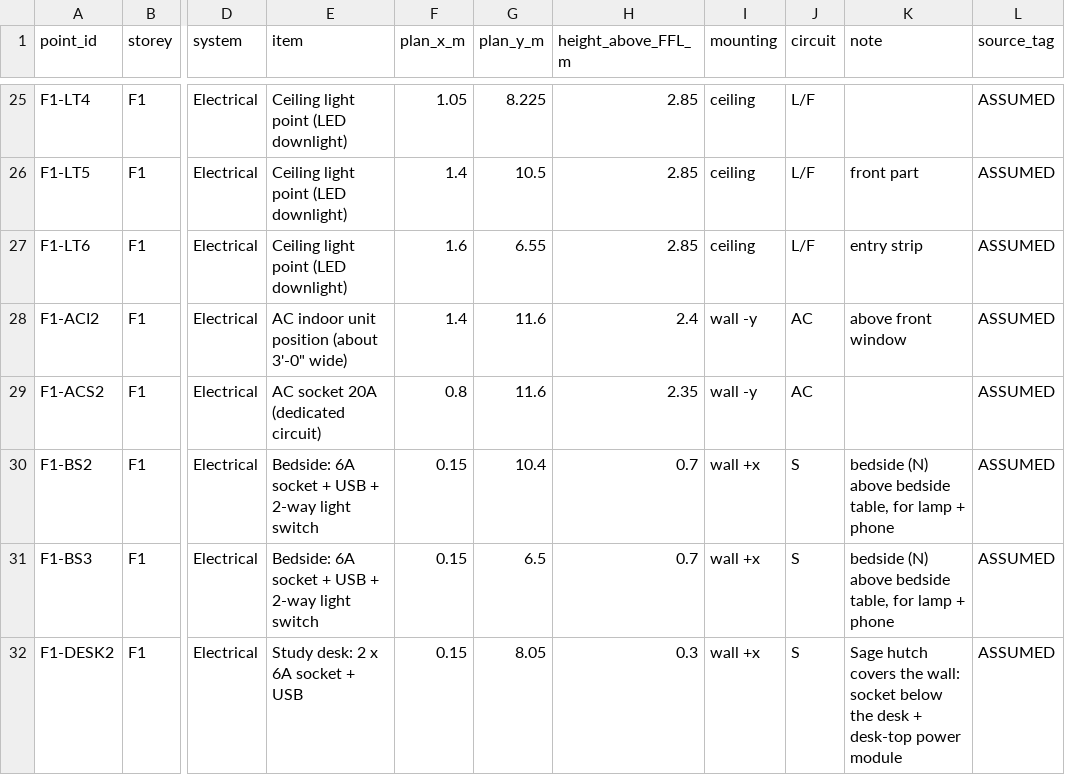
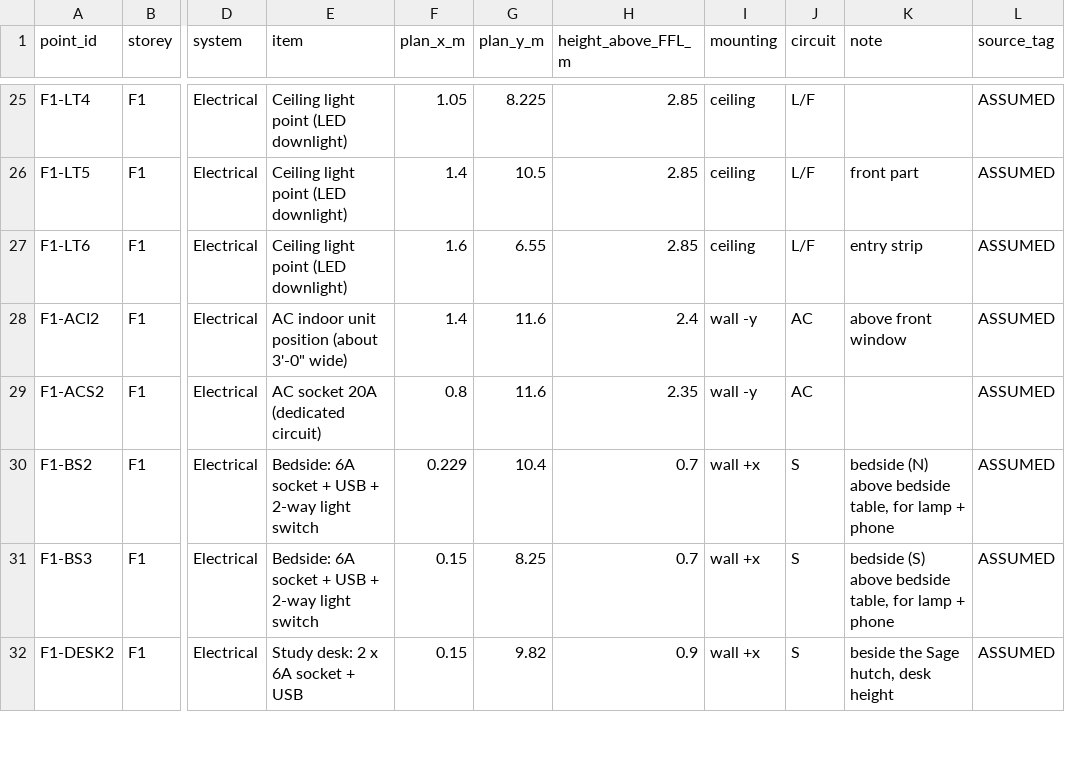
Before and after one commit to gangwalsanchit1/Dummy, a CSV file: docs/schedules/points_schedule.csv, drawn as a sheet; only a part is shown, gaps mark what is left out; the diff covers the shown part only; the diff names each change by its address in the sheet, - before the commit and + after, or states it on an @@ line.

```diff
--- a/docs/schedules/points_schedule.csv
+++ b/docs/schedules/points_schedule.csv
-F30 (plan_x_m): 0.15
+F30 (plan_x_m): 0.229
-G31 (plan_y_m): 6.5
+G31 (plan_y_m): 8.25
-K31 (note): bedside (N) above bedside…
+K31 (note): bedside (S) above bedside…
-G32 (plan_y_m): 8.05
+G32 (plan_y_m): 9.82
-H32 (height_above_FFL_m): 0.3
+H32 (height_above_FFL_m): 0.9
-K32 (note): Sage hutch covers the wall: socket below the desk + desk-top power module
+K32 (note): beside the Sage hutch, desk height
```
Also changed, not shown: 127 edited cells elsewhere in this file, docs/schedules/quantities.csv, 29 other files.
